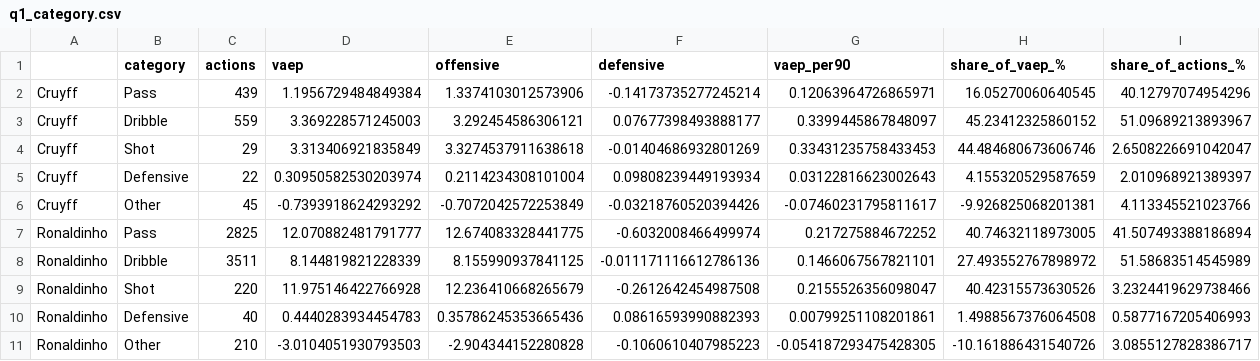
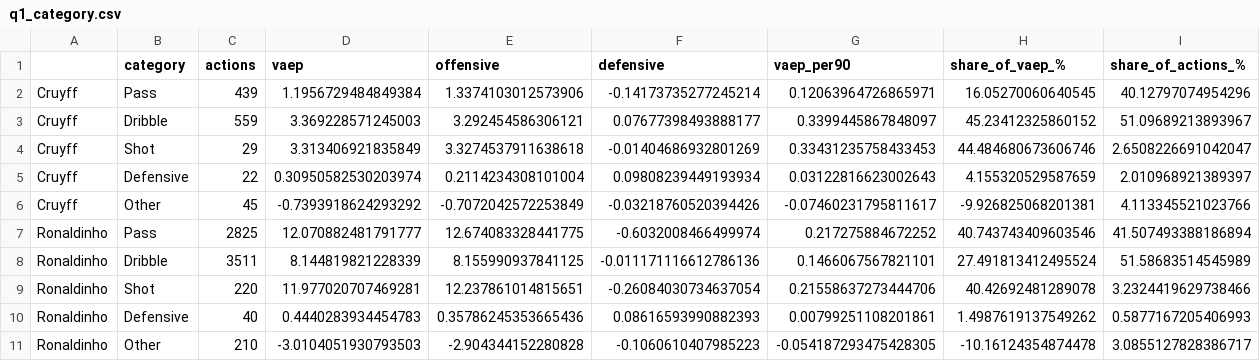
Before and after one commit to JJ1NNU/FootballDataAnalyticsProject, a CSV file: assignment3/outputs/q1_category.csv, drawn as a sheet.

```diff
--- a/assignment3/outputs/q1_category.csv
+++ b/assignment3/outputs/q1_category.csv
@@ -6,6 +6,6 @@ Cruyff,Defensive,22,0.30950582530203974,0.2114234308101004,0.09808239449193934,0
 Cruyff,Other,45,-0.7393918624293292,-0.7072042572253849,-0.03218760520394426,-0.07460231795811617,-9.926825068201381,4.113345521023766
-Ronaldinho,Pass,2825,12.070882481791777,12.674083328441775,-0.6032008466499974,0.217275884672252,40.74632118973005,41.507493388186894
-Ronaldinho,Dribble,3511,8.144819821228339,8.155990937841125,-0.011171116612786136,0.1466067567821101,27.493552767898972,51.58683514545989
-Ronaldinho,Shot,220,11.975146422766928,12.236410668265679,-0.2612642454987508,0.2155526356098047,40.42315573630526,3.2324419629738466
-Ronaldinho,Defensive,40,0.4440283934454783,0.35786245353665436,0.08616593990882393,0.00799251108201861,1.4988567376064508,0.5877167205406993
-Ronaldinho,Other,210,-3.0104051930793503,-2.904344152280828,-0.1060610407985223,-0.054187293475428305,-10.161886431540726,3.0855127828386717
+Ronaldinho,Pass,2825,12.070882481791777,12.674083328441775,-0.6032008466499974,0.217275884672252,40.743743409603546,41.507493388186894
+Ronaldinho,Dribble,3511,8.144819821228339,8.155990937841125,-0.011171116612786136,0.1466067567821101,27.491813412495524,51.58683514545989
+Ronaldinho,Shot,220,11.977020707469281,12.237861014815651,-0.26084030734637054,0.21558637273444706,40.42692481289078,3.2324419629738466
+Ronaldinho,Defensive,40,0.4440283934454783,0.35786245353665436,0.08616593990882393,0.00799251108201861,1.4987619137549262,0.5877167205406993
+Ronaldinho,Other,210,-3.0104051930793503,-2.904344152280828,-0.1060610407985223,-0.054187293475428305,-10.16124354874478,3.0855127828386717
```
Also changed, not shown: assignment3/outputs/q1_per90_summary.csv, assignment3/outputs/q1_ronaldinho_per_game.csv, 12 other files.
